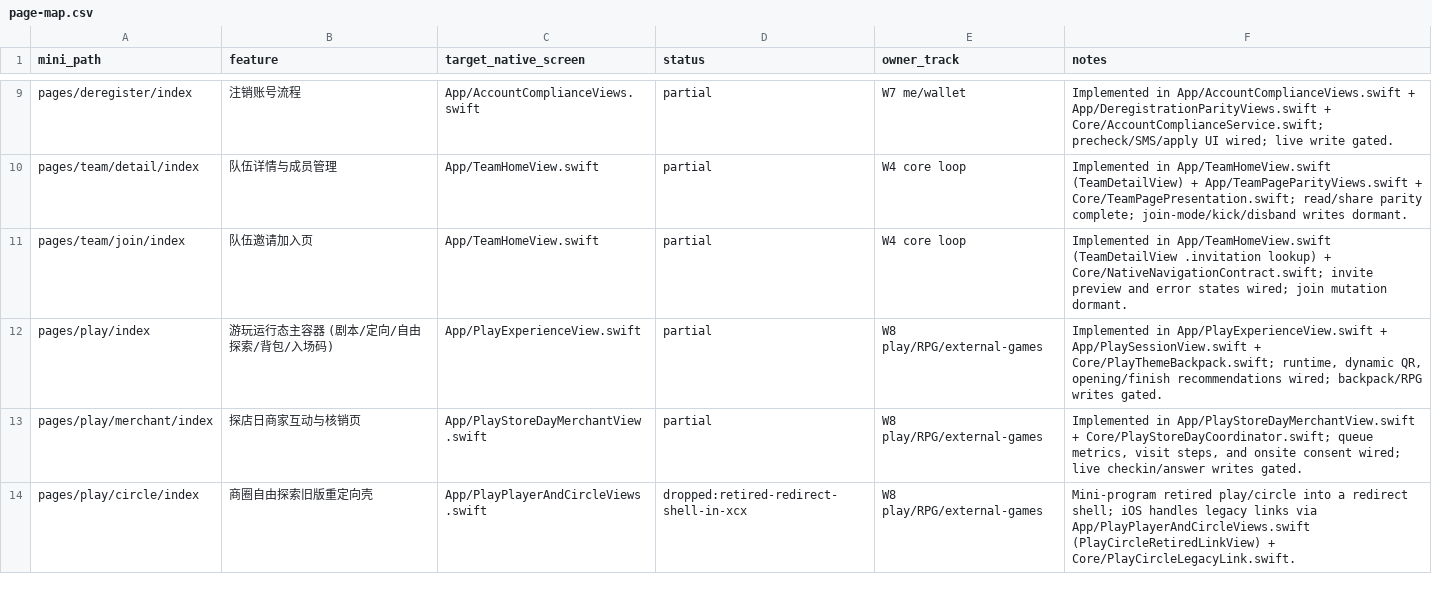
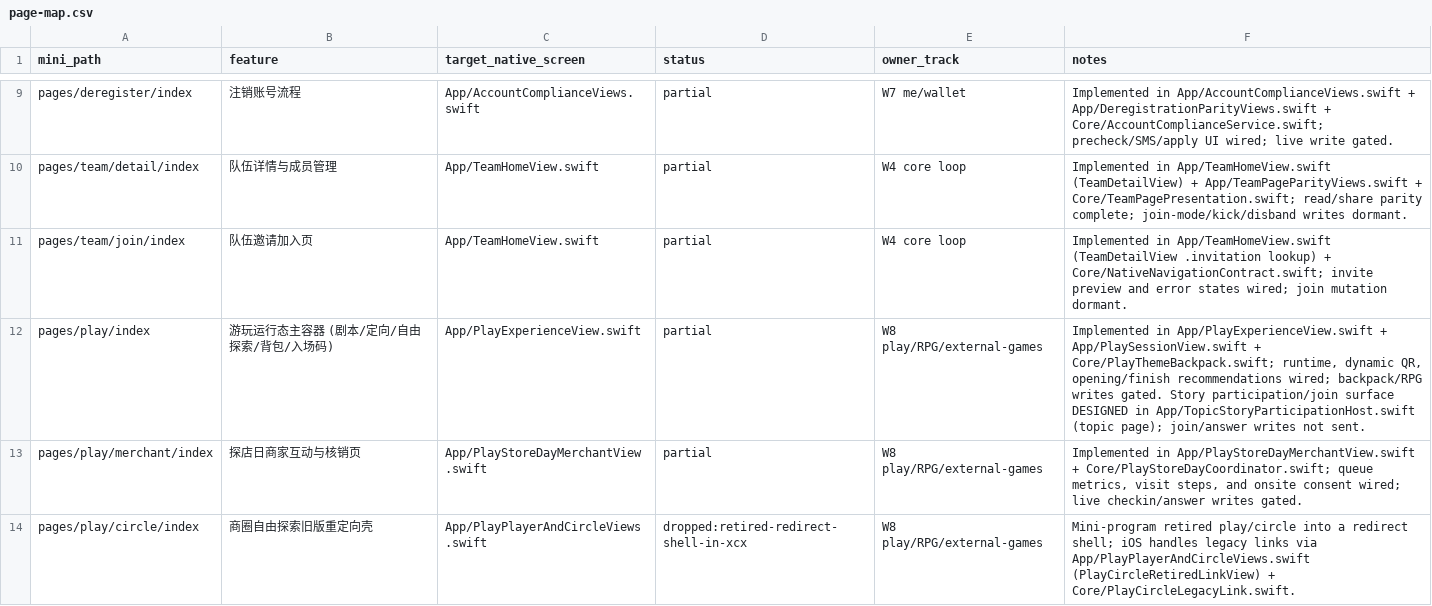
Before and after one commit to XXsocietyee/chein-app, a CSV file: docs/parity/page-map.csv, drawn as a sheet; only a part is shown, gaps mark what is left out; the diff covers the shown part only.

```diff
--- a/docs/parity/page-map.csv
+++ b/docs/parity/page-map.csv
@@ -11,3 +11,3 @@ pages/team/detail/index,队伍详情与成员管理,App/TeamHomeView.swift,parti
 pages/team/join/index,队伍邀请加入页,App/TeamHomeView.swift,partial,W4 core loop,Implemented in App/TeamHomeView.swift (TeamDetailView .invitation lookup) + Core/NativeNavigationContract.swift; invite preview and error states wired; join mutation dormant.
-pages/play/index,游玩运行态主容器 (剧本/定向/自由探索/背包/入场码),App/PlayExperienceView.swift,partial,W8 play/RPG/external-games,"Implemented in App/PlayExperienceView.swift + App/PlaySessionView.swift + Core/PlayThemeBackpack.swift; runtime, dynamic QR, opening/finish recommendations wired; backpack/RPG writes gated."
+pages/play/index,游玩运行态主容器 (剧本/定向/自由探索/背包/入场码),App/PlayExperienceView.swift,partial,W8 play/RPG/external-games,"Implemented in App/PlayExperienceView.swift + App/PlaySessionView.swift + Core/PlayThemeBackpack.swift; runtime, dynamic QR, opening/finish recommendations wired; backpack/RPG writes gated. Story participation/join surface DESIGNED in App/TopicStoryParticipationHost.swift (topic page); join/answer writes not sent."
 pages/play/merchant/index,探店日商家互动与核销页,App/PlayStoreDayMerchantView.swift,partial,W8 play/RPG/external-games,"Implemented in App/PlayStoreDayMerchantView.swift + Core/PlayStoreDayCoordinator.swift; queue metrics, visit steps, and onsite consent wired; live checkin/answer writes gated."
```
Also changed, not shown: 3 edited cells elsewhere in this file, 2 other files.
